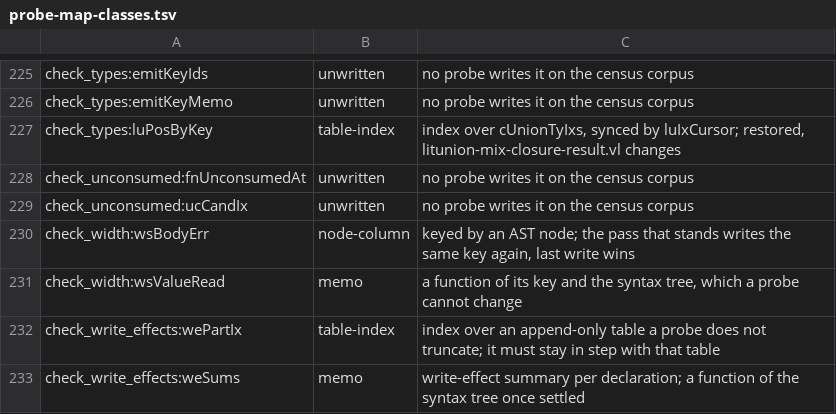
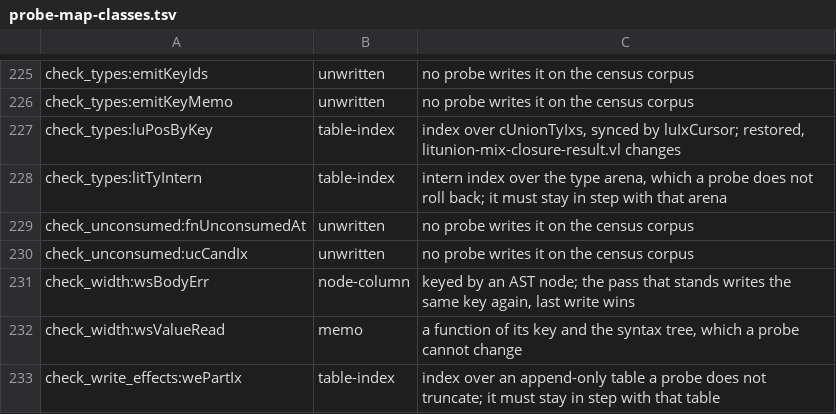
Before and after one commit to voces/vl, a TSV file: scripts/probe-map-classes.tsv, drawn as a sheet; only a part is shown, gaps mark what is left out; the shorter side is filled out with more unchanged rows; the diff names each change by its address in the sheet, - before the commit and + after, or states it on an @@ line.

```diff
--- a/scripts/probe-map-classes.tsv
+++ b/scripts/probe-map-classes.tsv
+row 228: check_types:litTyIntern | table-index | intern index over the type arena, which a probe does not roll back; it must stay in step with that arena
```
Also changed, not shown: 23 other files.
